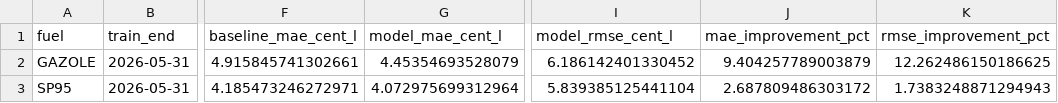
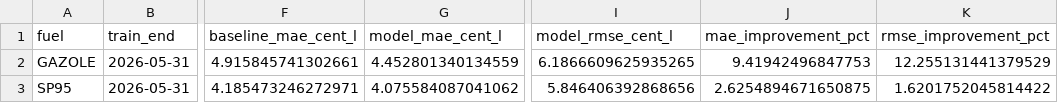
Before and after one commit to GuillaumeMelisAxis/Fuel_FairPrice, a CSV file: output/historical_model_validation.csv, drawn as a sheet; only a part is shown, gaps mark what is left out; the diff names each change by its address in the sheet, - before the commit and + after, or states it on an @@ line.

```diff
--- a/output/historical_model_validation.csv
+++ b/output/historical_model_validation.csv
-G2 (model_mae_cent_l): 4.45354693528079
+G2 (model_mae_cent_l): 4.452801340134559
-I2 (model_rmse_cent_l): 6.186142401330452
+I2 (model_rmse_cent_l): 6.1866609625935265
-J2 (mae_improvement_pct): 9.404257789003879
+J2 (mae_improvement_pct): 9.41942496847753
-K2 (rmse_improvement_pct): 12.262486150186625
+K2 (rmse_improvement_pct): 12.255131441379529
-G3 (model_mae_cent_l): 4.072975699312964
+G3 (model_mae_cent_l): 4.075584087041062
-I3 (model_rmse_cent_l): 5.839385125441104
+I3 (model_rmse_cent_l): 5.846406392868656
-J3 (mae_improvement_pct): 2.687809486303172
+J3 (mae_improvement_pct): 2.6254894671650875
-K3 (rmse_improvement_pct): 1.7383248871294943
+K3 (rmse_improvement_pct): 1.6201752045814422
```
Also changed, not shown: output/daily_refined_nowcast.csv, output/live_index_summary.csv, 17 other files.
